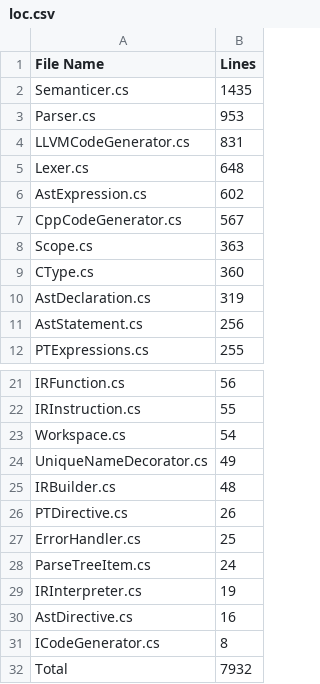
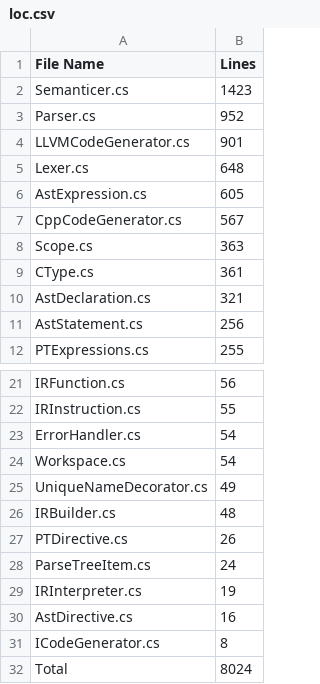
Before and after one commit to CheezLang/CheezLang, a CSV file: CheezCompiler/loc.csv, drawn as a sheet; only a part is shown, gaps mark what is left out.

```diff
--- a/CheezCompiler/loc.csv
+++ b/CheezCompiler/loc.csv
@@ -1,11 +1,11 @@
 File Name,Lines
-Semanticer.cs,1435
-Parser.cs,953
-LLVMCodeGenerator.cs,831
+Semanticer.cs,1423
+Parser.cs,952
+LLVMCodeGenerator.cs,901
 Lexer.cs,648
-AstExpression.cs,602
+AstExpression.cs,605
 CppCodeGenerator.cs,567
 Scope.cs,363
-CType.cs,360
-AstDeclaration.cs,319
+CType.cs,361
+AstDeclaration.cs,321
 AstStatement.cs,256
@@ -22,2 +22,3 @@ IRFunction.cs,56
 IRInstruction.cs,55
+ErrorHandler.cs,54
 Workspace.cs,54
@@ -26,3 +27,2 @@ IRBuilder.cs,48
 PTDirective.cs,26
-ErrorHandler.cs,25
 ParseTreeItem.cs,24
@@ -31,2 +31,2 @@ AstDirective.cs,16
 ICodeGenerator.cs,8
-Total,7932
+Total,8024
```
Also changed, not shown: LanguageServer/Server/loc.csv, 2 other files.
